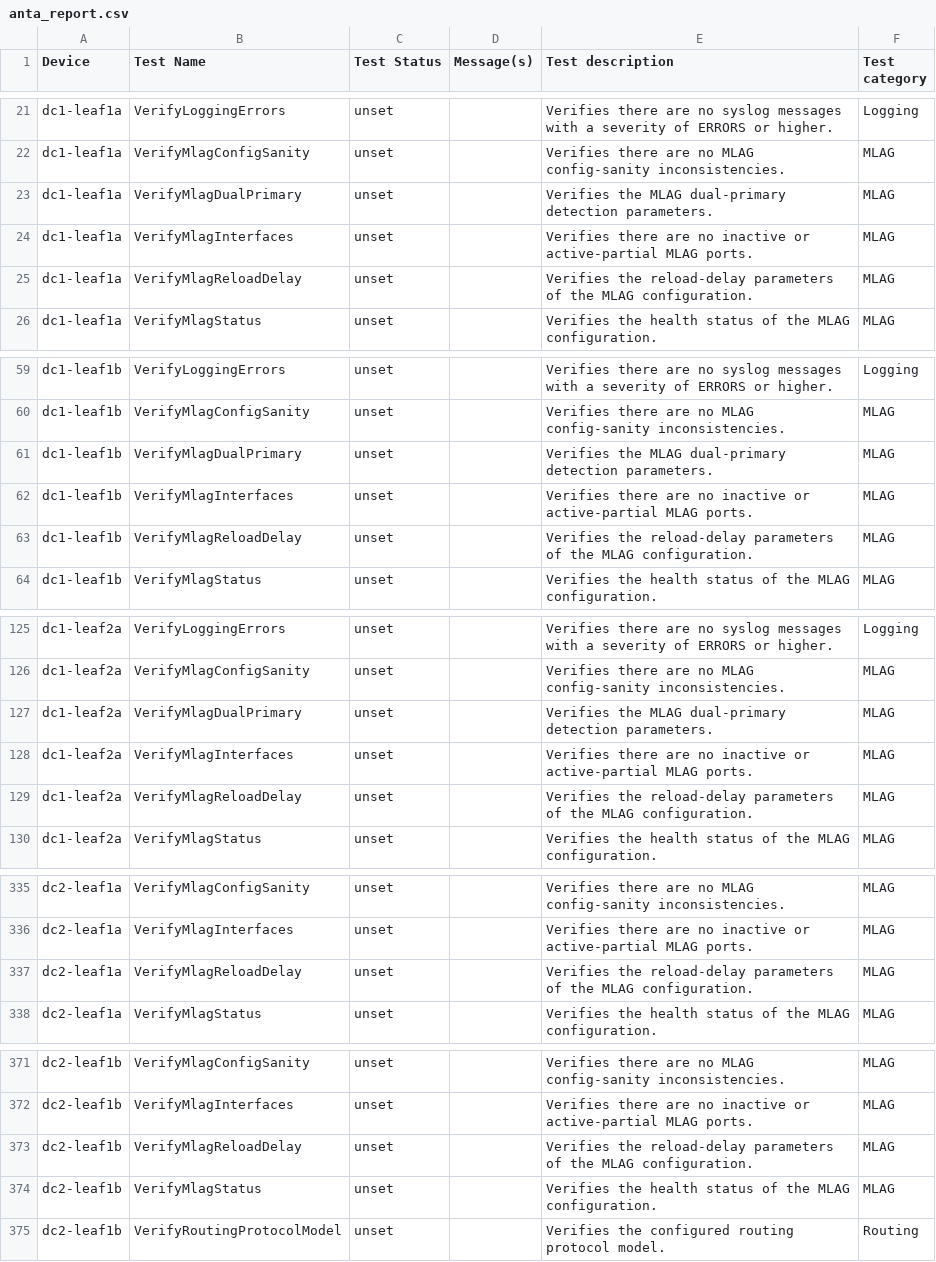
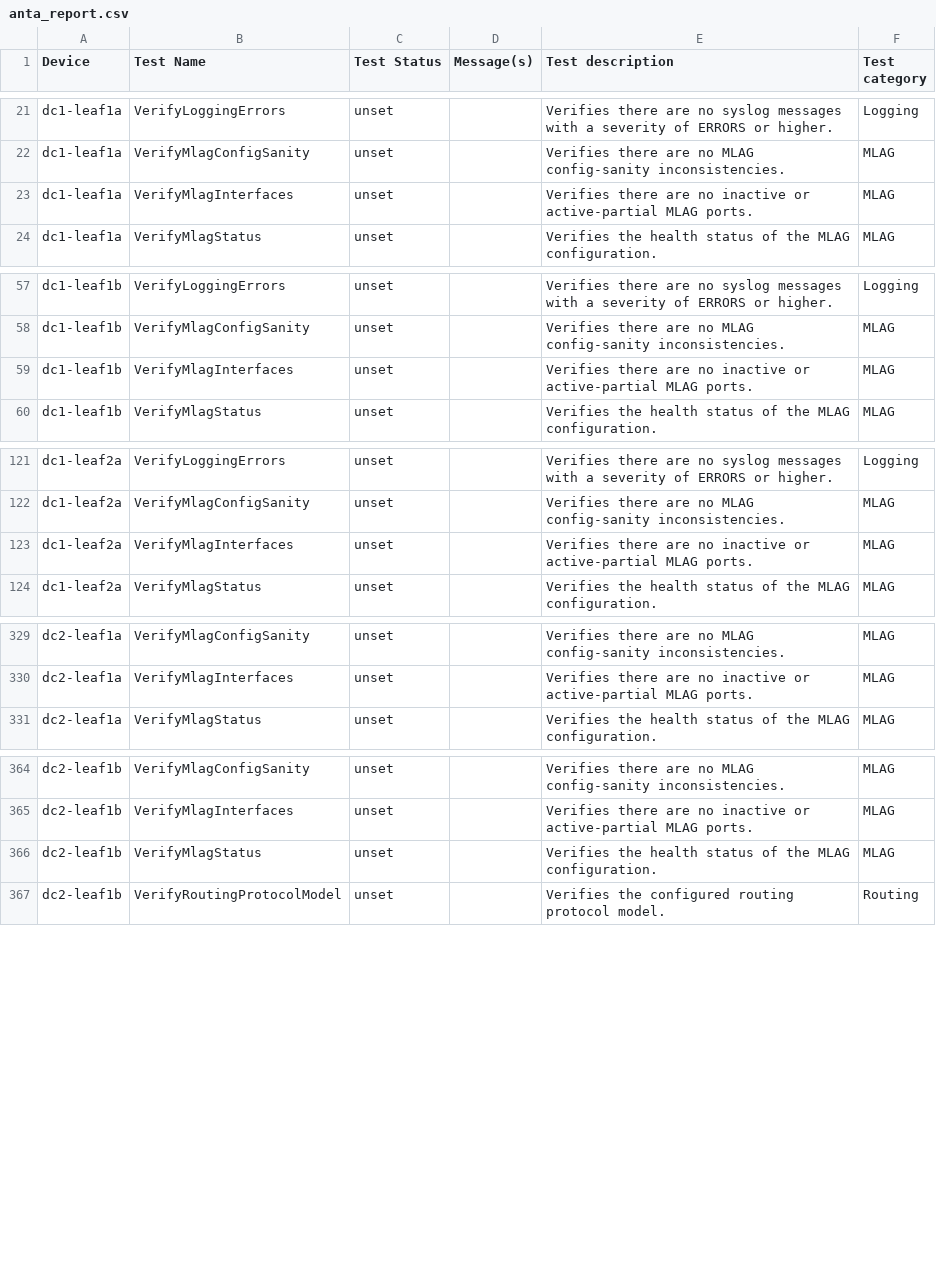
Before and after one commit to JulioPDX/avd, a CSV file: ansible_collections/arista/avd/molecule/anta_runner/anta/reports/filtered_run/anta_report.csv, drawn as a sheet; only a part is shown, gaps mark what is left out; the diff covers the shown part only; the diff names each change by its address in the sheet, - before the commit and + after, or states it on an @@ line.

```diff
--- a/ansible_collections/arista/avd/molecule/anta_runner/anta/reports/filtered_run/anta_report.csv
+++ b/ansible_collections/arista/avd/molecule/anta_runner/anta/reports/filtered_run/anta_report.csv
-row 23: dc1-leaf1a | VerifyMlagDualPrimary | unset |  | Verifies the MLAG dual-primary detection parameters. | MLAG
-row 25: dc1-leaf1a | VerifyMlagReloadDelay | unset |  | Verifies the reload-delay parameters of the MLAG configuration. | MLAG
-row 61: dc1-leaf1b | VerifyMlagDualPrimary | unset |  | Verifies the MLAG dual-primary detection parameters. | MLAG
-row 63: dc1-leaf1b | VerifyMlagReloadDelay | unset |  | Verifies the reload-delay parameters of the MLAG configuration. | MLAG
-row 127: dc1-leaf2a | VerifyMlagDualPrimary | unset |  | Verifies the MLAG dual-primary detection parameters. | MLAG
-row 129: dc1-leaf2a | VerifyMlagReloadDelay | unset |  | Verifies the reload-delay parameters of the MLAG configuration. | MLAG
-row 337: dc2-leaf1a | VerifyMlagReloadDelay | unset |  | Verifies the reload-delay parameters of the MLAG configuration. | MLAG
-row 373: dc2-leaf1b | VerifyMlagReloadDelay | unset |  | Verifies the reload-delay parameters of the MLAG configuration. | MLAG
```
Also changed, not shown: 4 removed rows elsewhere in this file, ansible_collections/arista/avd/molecule/anta_runner/anta/reports/allow_bgp_vrfs_run/anta_report.csv, ansible_collections/arista/avd/molecule/anta_runner/anta/reports/default_run/anta_report.csv, 43 other files.
